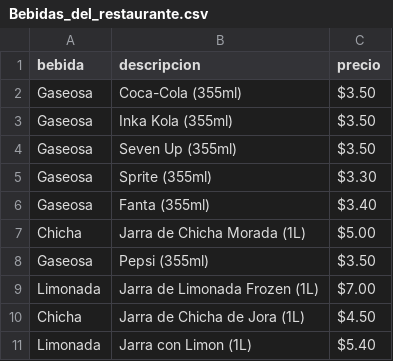
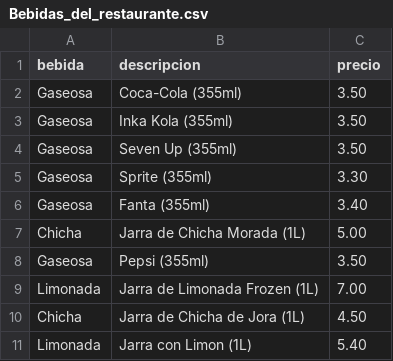
Before and after one commit to LuisFelipeCanal/Saz-n_Bot, a CSV file: Bebidas_del_restaurante.csv, drawn as a sheet.

Commit message:
Update Bebidas_del_restaurante.csv

```diff
--- a/Bebidas_del_restaurante.csv
+++ b/Bebidas_del_restaurante.csv
@@ -1,11 +1,11 @@
 bebida,descripcion,precio
-Gaseosa,Coca-Cola (355ml),$3.50
-Gaseosa,Inka Kola (355ml),$3.50
-Gaseosa,Seven Up (355ml),$3.50
-Gaseosa,Sprite (355ml),$3.30
-Gaseosa,Fanta (355ml),$3.40
-Chicha,Jarra de Chicha Morada (1L),$5.00
-Gaseosa,Pepsi (355ml),$3.50
-Limonada,Jarra de Limonada Frozen (1L),$7.00
-Chicha,Jarra de Chicha de Jora (1L),$4.50
-Limonada,Jarra con Limon (1L),$5.40
+Gaseosa,Coca-Cola (355ml),3.50
+Gaseosa,Inka Kola (355ml),3.50
+Gaseosa,Seven Up (355ml),3.50
+Gaseosa,Sprite (355ml),3.30
+Gaseosa,Fanta (355ml),3.40
+Chicha,Jarra de Chicha Morada (1L),5.00
+Gaseosa,Pepsi (355ml),3.50
+Limonada,Jarra de Limonada Frozen (1L),7.00
+Chicha,Jarra de Chicha de Jora (1L),4.50
+Limonada,Jarra con Limon (1L),5.40
```
